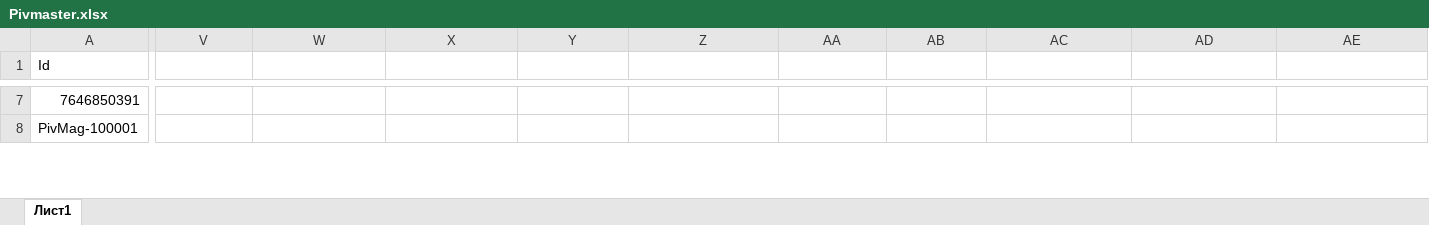
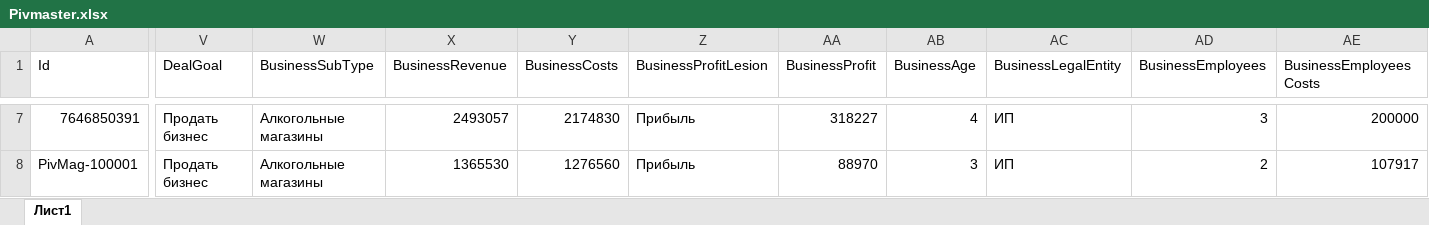
Before and after one commit to Andreyfranch/pivmaster-avito-feed, an Excel workbook: Pivmaster.xlsx, sheet Лист1, drawn as a sheet; only a part is shown, gaps mark what is left out; values as stored, in another font and other column widths than the file's, no borders; the diff covers the shown part only; the diff names each change by its address in the sheet, - before the commit and + after, or states it on an @@ line.

```diff
--- a/Pivmaster.xlsx (sheet Лист1)
+++ b/Pivmaster.xlsx (sheet Лист1)
-V1: (empty)
+V1: DealGoal
-W1: (empty)
+W1: BusinessSubType
-X1: (empty)
+X1: BusinessRevenue
-Y1: (empty)
+Y1: BusinessCosts
-Z1: (empty)
+Z1: BusinessProfitLesion
-AA1: (empty)
+AA1: BusinessProfit
-AB1: (empty)
+AB1: BusinessAge
-AC1: (empty)
+AC1: BusinessLegalEntity
-AD1: (empty)
+AD1: BusinessEmployees
-AE1: (empty)
+AE1: BusinessEmployeesCosts
-V7:V8 (DealGoal): (empty)
+V7:V8 (DealGoal): Продать бизнес
-W7:W8 (BusinessSubType): (empty)
+W7:W8 (BusinessSubType): Алкогольные магазины
-X7 (BusinessRevenue): (empty)
+X7 (BusinessRevenue): 2493057
-Y7 (BusinessCosts): (empty)
+Y7 (BusinessCosts): 2174830
-Z7:Z8 (BusinessProfitLesion): (empty)
+Z7:Z8 (BusinessProfitLesion): Прибыль
-AA7 (BusinessProfit): (empty)
+AA7 (BusinessProfit): 318227
-AB7 (BusinessAge): (empty)
+AB7 (BusinessAge): 4
-AC7:AC8 (BusinessLegalEntity): (empty)
+AC7:AC8 (BusinessLegalEntity): ИП
-AD7 (BusinessEmployees): (empty)
+AD7 (BusinessEmployees): 3
-AE7 (BusinessEmployeesCosts): (empty)
+AE7 (BusinessEmployeesCosts): 200000
-X8 (BusinessRevenue): (empty)
+X8 (BusinessRevenue): 1365530
-Y8 (BusinessCosts): (empty)
+Y8 (BusinessCosts): 1276560
-AA8 (BusinessProfit): (empty)
+AA8 (BusinessProfit): 88970
-AB8 (BusinessAge): (empty)
+AB8 (BusinessAge): 3
-AD8 (BusinessEmployees): (empty)
+AD8 (BusinessEmployees): 2
-AE8 (BusinessEmployeesCosts): (empty)
+AE8 (BusinessEmployeesCosts): 107917
```
Also changed, not shown: 204 edited cells elsewhere in this sheet.
